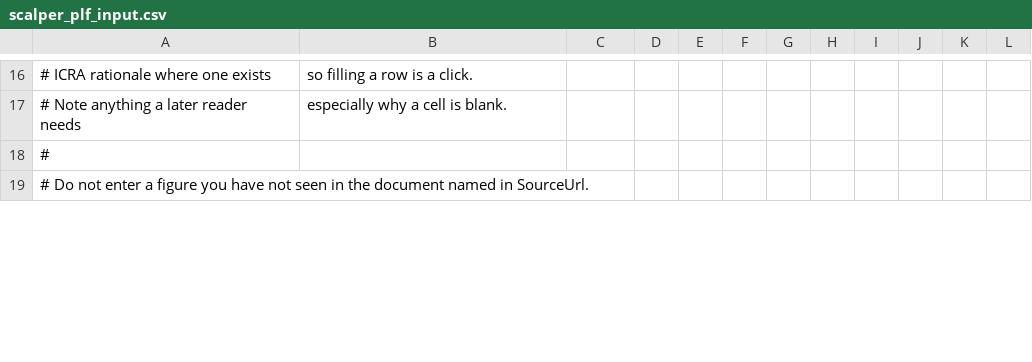
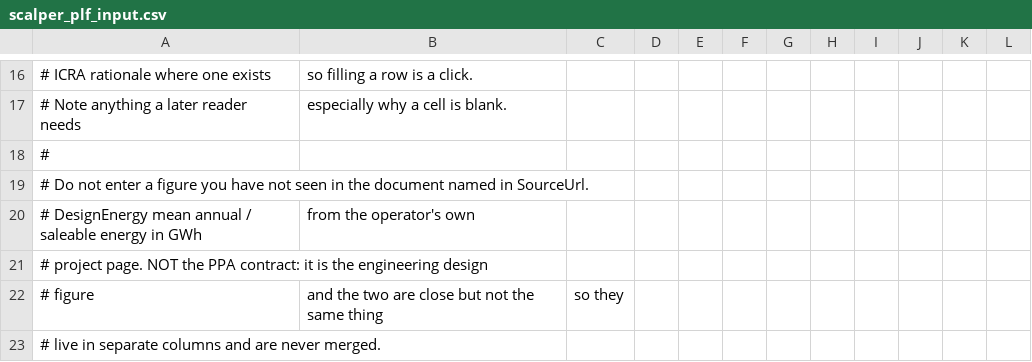
Before and after one commit to bikakhilesh/nepal-hydro-royalty, a CSV file: scalper_plf_input.csv, drawn as a sheet; only a part is shown, gaps mark what is left out; the diff covers the shown part only; the diff names each change by its address in the sheet, - before the commit and + after, or states it on an @@ line.

```diff
--- a/scalper_plf_input.csv
+++ b/scalper_plf_input.csv
+row 20: # DesignEnergy mean annual / saleable energy in GWh | from the operator's own
+row 21: # project page. NOT the PPA contract: it is the engineering design
+row 22: # figure | and the two are close but not the same thing | so they
+row 23: # live in separate columns and are never merged.
```
Also changed, not shown: 2 added rows and 29 edited cells elsewhere in this file.
